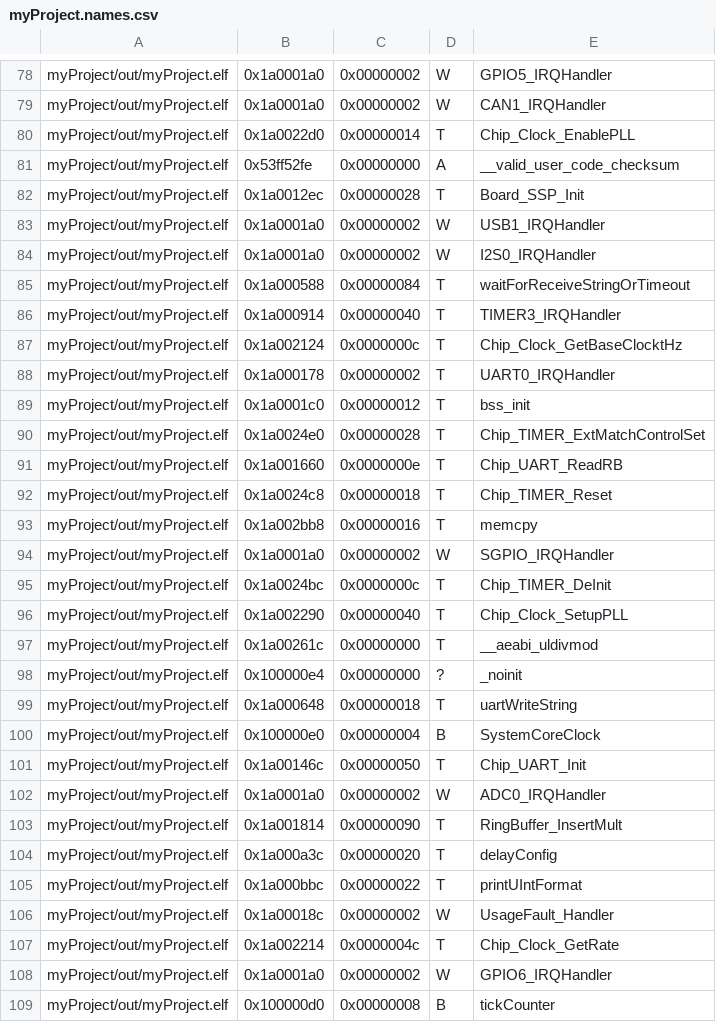
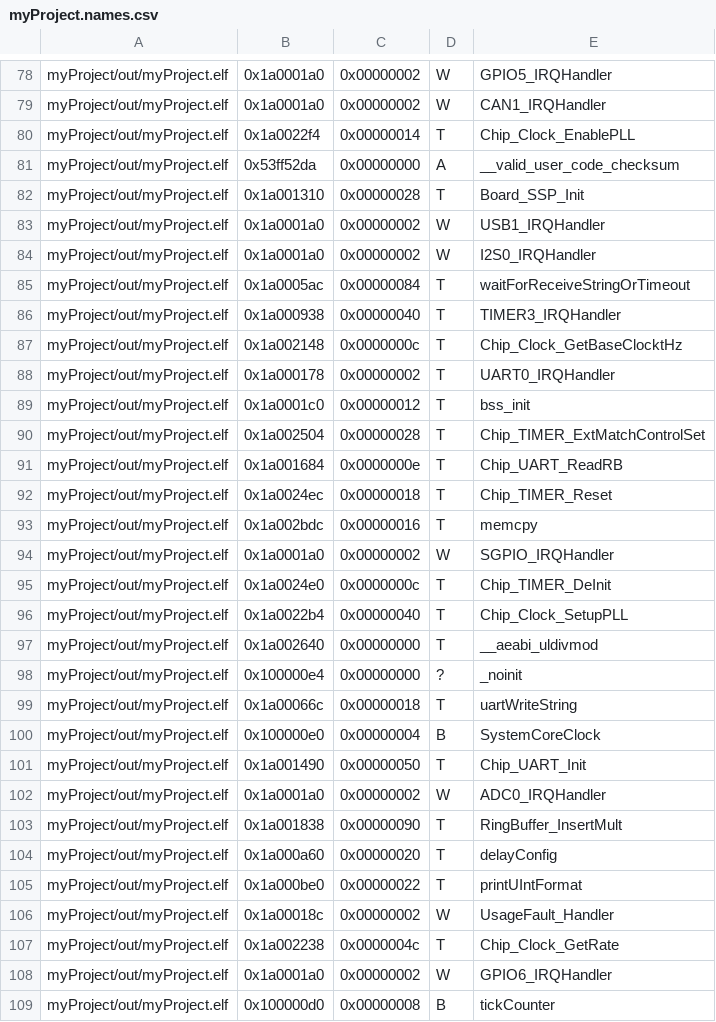
Before and after one commit to adelarja/CESE2018-ProgramaciondeuC, a CSV file: TP2-FSM/myProject/out/myProject.names.csv, drawn as a sheet; only a part is shown, gaps mark what is left out; the diff covers the shown part only.

```diff
--- a/TP2-FSM/myProject/out/myProject.names.csv
+++ b/TP2-FSM/myProject/out/myProject.names.csv
@@ -79,30 +79,30 @@ myProject/out/myProject.elf	0x1a0001a0	0x00000002	W	GPIO5_IRQHandler
 myProject/out/myProject.elf	0x1a0001a0	0x00000002	W	CAN1_IRQHandler
-myProject/out/myProject.elf	0x1a0022d0	0x00000014	T	Chip_Clock_EnablePLL
-myProject/out/myProject.elf	0x53ff52fe	0x00000000	A	__valid_user_code_checksum
-myProject/out/myProject.elf	0x1a0012ec	0x00000028	T	Board_SSP_Init
+myProject/out/myProject.elf	0x1a0022f4	0x00000014	T	Chip_Clock_EnablePLL
+myProject/out/myProject.elf	0x53ff52da	0x00000000	A	__valid_user_code_checksum
+myProject/out/myProject.elf	0x1a001310	0x00000028	T	Board_SSP_Init
 myProject/out/myProject.elf	0x1a0001a0	0x00000002	W	USB1_IRQHandler
 myProject/out/myProject.elf	0x1a0001a0	0x00000002	W	I2S0_IRQHandler
-myProject/out/myProject.elf	0x1a000588	0x00000084	T	waitForReceiveStringOrTimeout
-myProject/out/myProject.elf	0x1a000914	0x00000040	T	TIMER3_IRQHandler
-myProject/out/myProject.elf	0x1a002124	0x0000000c	T	Chip_Clock_GetBaseClocktHz
+myProject/out/myProject.elf	0x1a0005ac	0x00000084	T	waitForReceiveStringOrTimeout
+myProject/out/myProject.elf	0x1a000938	0x00000040	T	TIMER3_IRQHandler
+myProject/out/myProject.elf	0x1a002148	0x0000000c	T	Chip_Clock_GetBaseClocktHz
 myProject/out/myProject.elf	0x1a000178	0x00000002	T	UART0_IRQHandler
 myProject/out/myProject.elf	0x1a0001c0	0x00000012	T	bss_init
-myProject/out/myProject.elf	0x1a0024e0	0x00000028	T	Chip_TIMER_ExtMatchControlSet
-myProject/out/myProject.elf	0x1a001660	0x0000000e	T	Chip_UART_ReadRB
-myProject/out/myProject.elf	0x1a0024c8	0x00000018	T	Chip_TIMER_Reset
-myProject/out/myProject.elf	0x1a002bb8	0x00000016	T	memcpy
+myProject/out/myProject.elf	0x1a002504	0x00000028	T	Chip_TIMER_ExtMatchControlSet
+myProject/out/myProject.elf	0x1a001684	0x0000000e	T	Chip_UART_ReadRB
+myProject/out/myProject.elf	0x1a0024ec	0x00000018	T	Chip_TIMER_Reset
+myProject/out/myProject.elf	0x1a002bdc	0x00000016	T	memcpy
 myProject/out/myProject.elf	0x1a0001a0	0x00000002	W	SGPIO_IRQHandler
-myProject/out/myProject.elf	0x1a0024bc	0x0000000c	T	Chip_TIMER_DeInit
-myProject/out/myProject.elf	0x1a002290	0x00000040	T	Chip_Clock_SetupPLL
-myProject/out/myProject.elf	0x1a00261c	0x00000000	T	__aeabi_uldivmod
+myProject/out/myProject.elf	0x1a0024e0	0x0000000c	T	Chip_TIMER_DeInit
+myProject/out/myProject.elf	0x1a0022b4	0x00000040	T	Chip_Clock_SetupPLL
+myProject/out/myProject.elf	0x1a002640	0x00000000	T	__aeabi_uldivmod
 myProject/out/myProject.elf	0x100000e4	0x00000000	?	_noinit
-myProject/out/myProject.elf	0x1a000648	0x00000018	T	uartWriteString
+myProject/out/myProject.elf	0x1a00066c	0x00000018	T	uartWriteString
 myProject/out/myProject.elf	0x100000e0	0x00000004	B	SystemCoreClock
-myProject/out/myProject.elf	0x1a00146c	0x00000050	T	Chip_UART_Init
+myProject/out/myProject.elf	0x1a001490	0x00000050	T	Chip_UART_Init
 myProject/out/myProject.elf	0x1a0001a0	0x00000002	W	ADC0_IRQHandler
-myProject/out/myProject.elf	0x1a001814	0x00000090	T	RingBuffer_InsertMult
-myProject/out/myProject.elf	0x1a000a3c	0x00000020	T	delayConfig
-myProject/out/myProject.elf	0x1a000bbc	0x00000022	T	printUIntFormat
+myProject/out/myProject.elf	0x1a001838	0x00000090	T	RingBuffer_InsertMult
+myProject/out/myProject.elf	0x1a000a60	0x00000020	T	delayConfig
+myProject/out/myProject.elf	0x1a000be0	0x00000022	T	printUIntFormat
 myProject/out/myProject.elf	0x1a00018c	0x00000002	W	UsageFault_Handler
-myProject/out/myProject.elf	0x1a002214	0x0000004c	T	Chip_Clock_GetRate
+myProject/out/myProject.elf	0x1a002238	0x0000004c	T	Chip_Clock_GetRate
 myProject/out/myProject.elf	0x1a0001a0	0x00000002	W	GPIO6_IRQHandler
```
Also changed, not shown: 153 edited cells elsewhere in this file, 6 other files.
